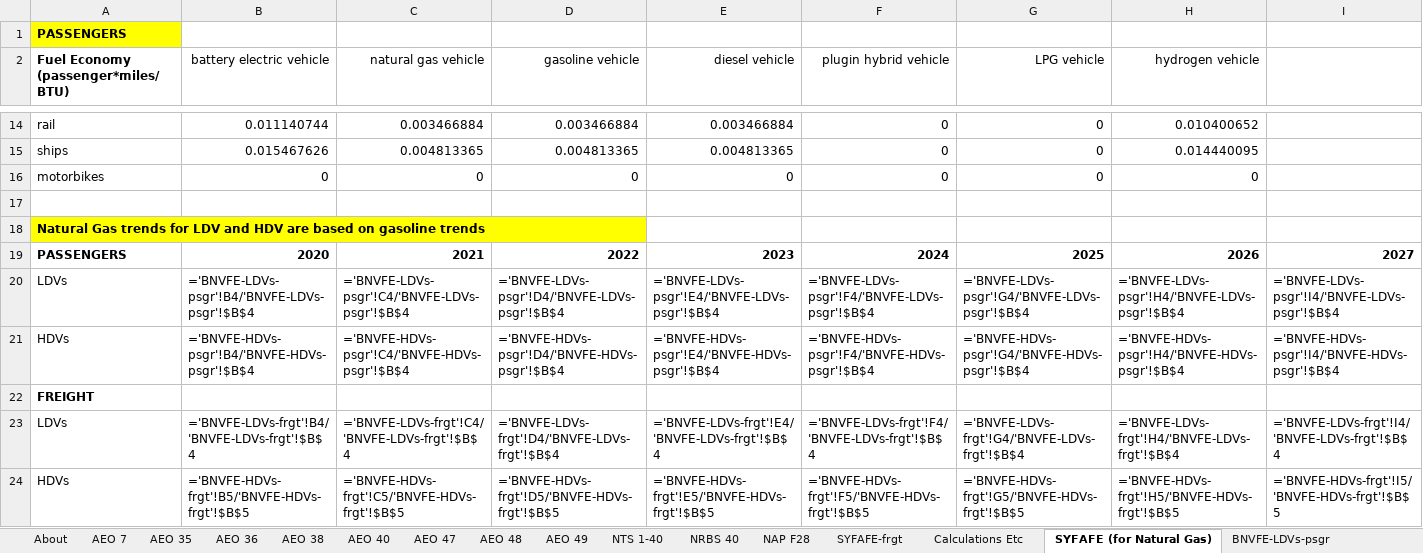
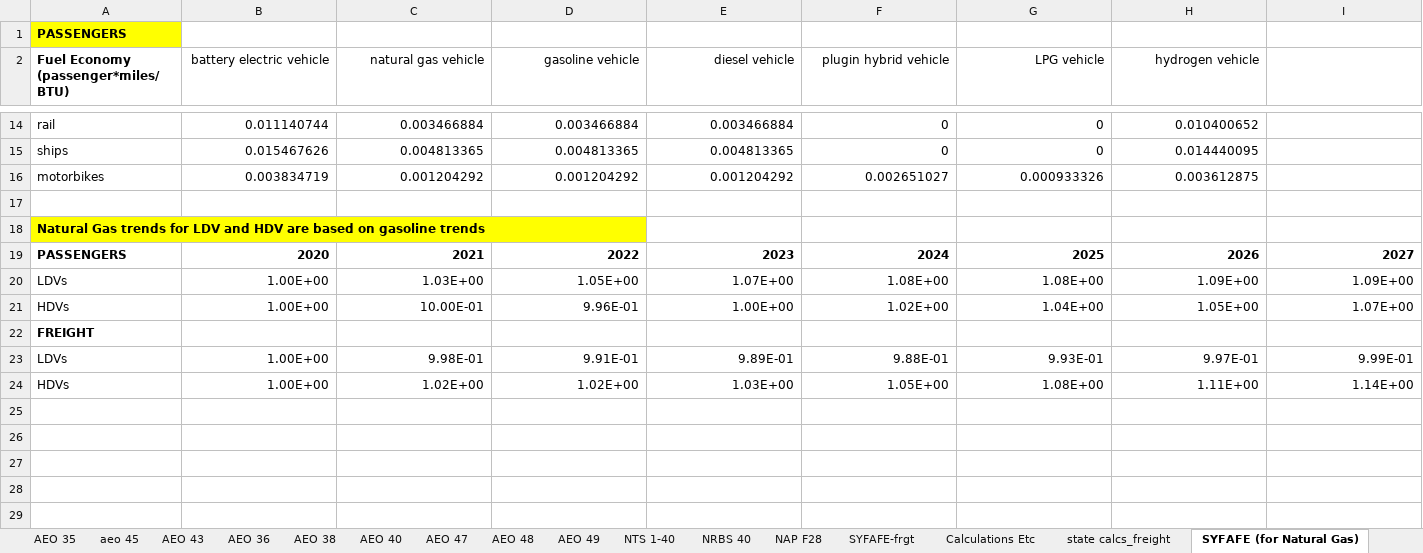
Before and after one commit to EnergyInnovation/eps-idaho, an Excel workbook: InputData/trans/BNVFE/BAU New Veh Fuel Economy.xlsx, sheet SYFAFE (for Natural Gas), drawn as a sheet; only a part is shown, gaps mark what is left out; values as stored, in another font and other column widths than the file's, no borders; formulas without a stored value are shown as written; removed rows and columns are numbered as before the commit, all else as after; rows hold the shown columns only; the diff covers the shown part only; the diff names each change by its address in the sheet, - before the commit and + after, or states it on an @@ line.

```diff
--- a/InputData/trans/BNVFE/BAU New Veh Fuel Economy.xlsx (sheet SYFAFE (for Natural Gas))
+++ b/InputData/trans/BNVFE/BAU New Veh Fuel Economy.xlsx (sheet SYFAFE (for Natural Gas))
+sheet tab: aeo 45
+sheet tab: AEO 43
+sheet tab: state calcs_freight
-row 16: motorbikes | 0 | 0 | 0 | 0 | 0 | 0 | 0
+row 16: motorbikes | 0.003834719 | 0.001204292 | 0.001204292 | 0.001204292 | 0.002651027 | 0.000933326 | 0.003612875
-row 20: LDVs | ='BNVFE-LDVs-psgr'!B4/'BNVFE-LDVs-psgr'!$B$4 | ='BNVFE-LDVs-psgr'!C4/'BNVFE-LDVs-psgr'!$B$4 | ='BNVFE-LDVs-psgr'!D4/'BNVFE-LDVs-psgr'!$B$4 | ='BNVFE-LDVs-psgr'!E4/'BNVFE-LDVs-psgr'!$B$4 | ='BNVFE-LDVs-psgr'!F4/'BNVFE-LDVs-psgr'!$B$4 | ='BNVFE-LDVs-psgr'!G4/'BNVFE-LDVs-psgr'!$B$4 | ='BNVFE-LDVs-psgr'!H4/'BNVFE-LDVs-psgr'!$B$4 | ='BNVFE-LDVs-psgr'!I4/'BNVFE-LDVs-psgr'!$B$4
-row 21: HDVs | ='BNVFE-HDVs-psgr'!B4/'BNVFE-HDVs-psgr'!$B$4 | ='BNVFE-HDVs-psgr'!C4/'BNVFE-HDVs-psgr'!$B$4 | ='BNVFE-HDVs-psgr'!D4/'BNVFE-HDVs-psgr'!$B$4 | ='BNVFE-HDVs-psgr'!E4/'BNVFE-HDVs-psgr'!$B$4 | ='BNVFE-HDVs-psgr'!F4/'BNVFE-HDVs-psgr'!$B$4 | ='BNVFE-HDVs-psgr'!G4/'BNVFE-HDVs-psgr'!$B$4 | ='BNVFE-HDVs-psgr'!H4/'BNVFE-HDVs-psgr'!$B$4 | ='BNVFE-HDVs-psgr'!I4/'BNVFE-HDVs-psgr'!$B$4
+row 20: LDVs | 1.00E+00 | 1.03E+00 | 1.05E+00 | 1.07E+00 | 1.08E+00 | 1.08E+00 | 1.09E+00 | 1.09E+00
+row 21: HDVs | 1.00E+00 | 10.00E-01 | 9.96E-01 | 1.00E+00 | 1.02E+00 | 1.04E+00 | 1.05E+00 | 1.07E+00
-row 23: LDVs | ='BNVFE-LDVs-frgt'!B4/'BNVFE-LDVs-frgt'!$B$4 | ='BNVFE-LDVs-frgt'!C4/'BNVFE-LDVs-frgt'!$B$4 | ='BNVFE-LDVs-frgt'!D4/'BNVFE-LDVs-frgt'!$B$4 | ='BNVFE-LDVs-frgt'!E4/'BNVFE-LDVs-frgt'!$B$4 | ='BNVFE-LDVs-frgt'!F4/'BNVFE-LDVs-frgt'!$B$4 | ='BNVFE-LDVs-frgt'!G4/'BNVFE-LDVs-frgt'!$B$4 | ='BNVFE-LDVs-frgt'!H4/'BNVFE-LDVs-frgt'!$B$4 | ='BNVFE-LDVs-frgt'!I4/'BNVFE-LDVs-frgt'!$B$4
-row 24: HDVs | ='BNVFE-HDVs-frgt'!B5/'BNVFE-HDVs-frgt'!$B$5 | ='BNVFE-HDVs-frgt'!C5/'BNVFE-HDVs-frgt'!$B$5 | ='BNVFE-HDVs-frgt'!D5/'BNVFE-HDVs-frgt'!$B$5 | ='BNVFE-HDVs-frgt'!E5/'BNVFE-HDVs-frgt'!$B$5 | ='BNVFE-HDVs-frgt'!F5/'BNVFE-HDVs-frgt'!$B$5 | ='BNVFE-HDVs-frgt'!G5/'BNVFE-HDVs-frgt'!$B$5 | ='BNVFE-HDVs-frgt'!H5/'BNVFE-HDVs-frgt'!$B$5 | ='BNVFE-HDVs-frgt'!I5/'BNVFE-HDVs-frgt'!$B$5
+row 23: LDVs | 1.00E+00 | 9.98E-01 | 9.91E-01 | 9.89E-01 | 9.88E-01 | 9.93E-01 | 9.97E-01 | 9.99E-01
+row 24: HDVs | 1.00E+00 | 1.02E+00 | 1.02E+00 | 1.03E+00 | 1.05E+00 | 1.08E+00 | 1.11E+00 | 1.14E+00
```
Also changed, not shown: 5 added rows, 5 removed rows and 11 edited cells elsewhere in this sheet, sheet AEO 49, sheet Calculations Etc, sheet BNVFE_data for BHNVFEAL, sheet BNVFE-LDVs-frgt, sheet BNVFE-HDVs-psgr, sheet BNVFE-HDVs-frgt, 10 more sheets, hidden cells, charts or pictures, InputData/indst/BIFUbC/BAU Industrial Fuel Use before CCS.xlsx, InputData/trans/BHNVFEAL/BAU Historical New Veh Fuel Economy After Lifetime.xlsx, 44 other files.
